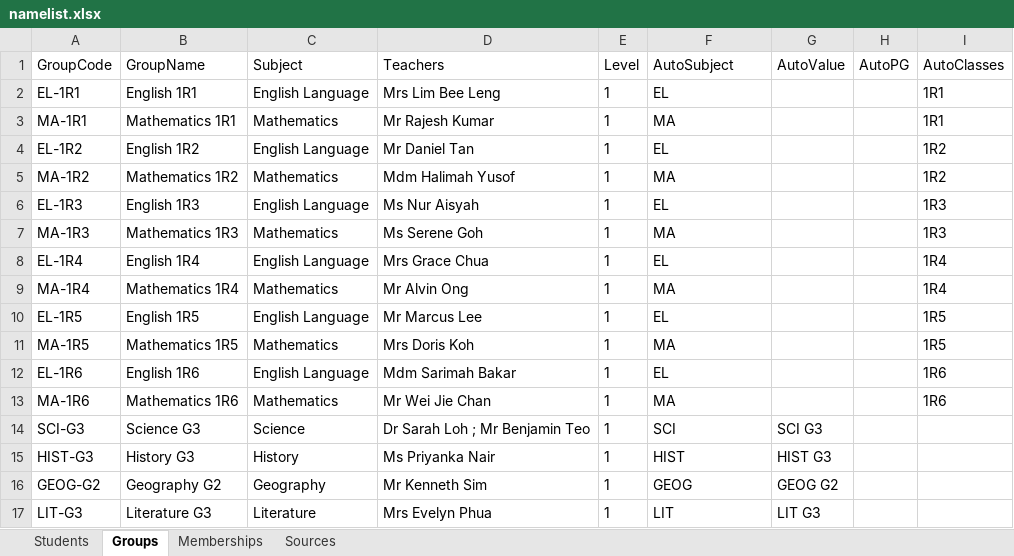
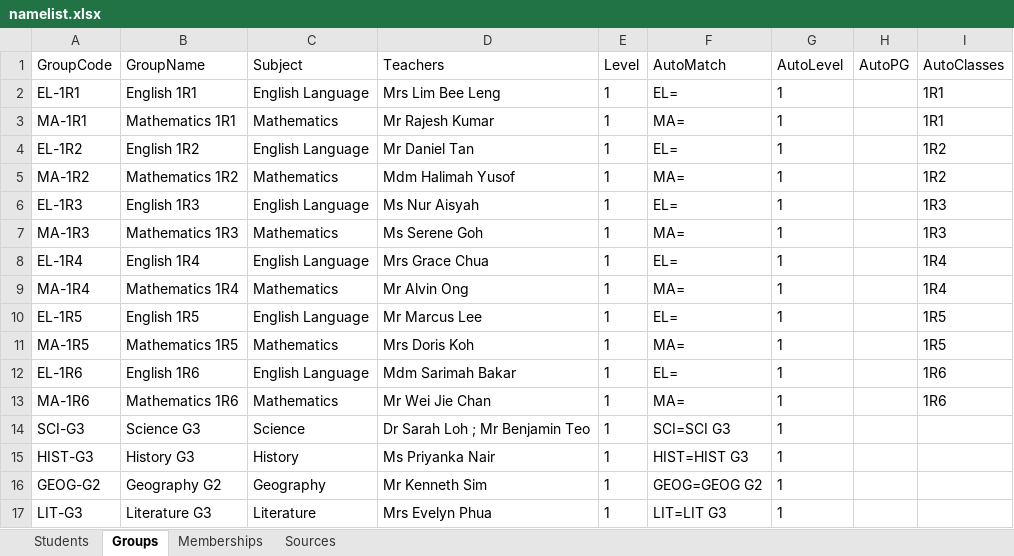
Before and after one commit to Planktonicker/namelistgenerator, an Excel workbook: sample/namelist.xlsx, sheet Groups, drawn as a sheet; values as stored, in another font and other column widths than the file's, no borders; the diff names each change by its address in the sheet, - before the commit and + after, or states it on an @@ line.

```diff
--- a/sample/namelist.xlsx (sheet Groups)
+++ b/sample/namelist.xlsx (sheet Groups)
-F1: AutoSubject
+F1: AutoMatch
-G1: AutoValue
+G1: AutoLevel
-F2 (AutoMatch): EL
+F2 (AutoMatch): EL=
-G2:G13 (AutoLevel): (empty)
+G2:G13 (AutoLevel): 1
-F3 (AutoMatch): MA
+F3 (AutoMatch): MA=
-F4 (AutoMatch): EL
+F4 (AutoMatch): EL=
-F5 (AutoMatch): MA
+F5 (AutoMatch): MA=
-F6 (AutoMatch): EL
+F6 (AutoMatch): EL=
-F7 (AutoMatch): MA
+F7 (AutoMatch): MA=
-F8 (AutoMatch): EL
+F8 (AutoMatch): EL=
-F9 (AutoMatch): MA
+F9 (AutoMatch): MA=
-F10 (AutoMatch): EL
+F10 (AutoMatch): EL=
-F11 (AutoMatch): MA
+F11 (AutoMatch): MA=
-F12 (AutoMatch): EL
+F12 (AutoMatch): EL=
-F13 (AutoMatch): MA
+F13 (AutoMatch): MA=
-F14 (AutoMatch): SCI
+F14 (AutoMatch): SCI=SCI G3
-G14 (AutoLevel): SCI G3
+G14 (AutoLevel): 1
-F15 (AutoMatch): HIST
+F15 (AutoMatch): HIST=HIST G3
-G15 (AutoLevel): HIST G3
+G15 (AutoLevel): 1
-F16 (AutoMatch): GEOG
+F16 (AutoMatch): GEOG=GEOG G2
-G16 (AutoLevel): GEOG G2
+G16 (AutoLevel): 1
-F17 (AutoMatch): LIT
+F17 (AutoMatch): LIT=LIT G3
-G17 (AutoLevel): LIT G3
+G17 (AutoLevel): 1
```
Also changed, not shown: sheet Sources, 7 other files.
